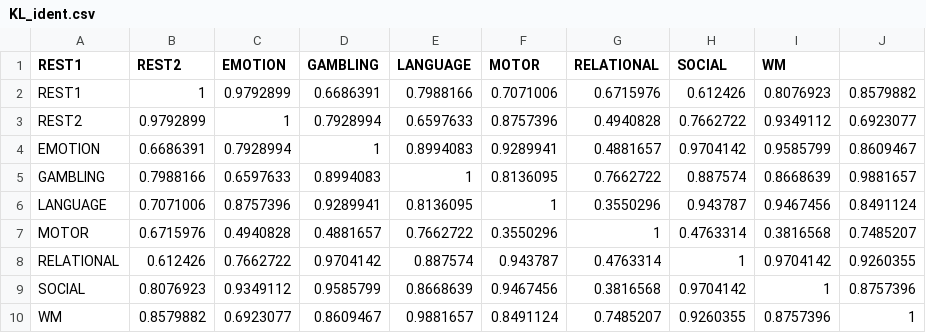
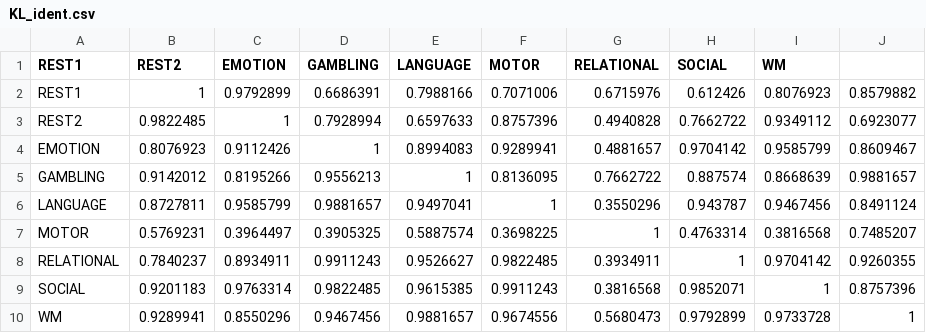
Before and after one commit to snarles/fmri, a CSV file: fingerprint/KL_ident.csv, drawn as a sheet.

```diff
--- a/fingerprint/KL_ident.csv
+++ b/fingerprint/KL_ident.csv
@@ -2,9 +2,9 @@
 "REST1",1,0.9792899,0.6686391,0.7988166,0.7071006,0.6715976,0.612426,0.8076923,0.8579882
-"REST2",0.9792899,1,0.7928994,0.6597633,0.8757396,0.4940828,0.7662722,0.9349112,0.6923077
-"EMOTION",0.6686391,0.7928994,1,0.8994083,0.9289941,0.4881657,0.9704142,0.9585799,0.8609467
-"GAMBLING",0.7988166,0.6597633,0.8994083,1,0.8136095,0.7662722,0.887574,0.8668639,0.9881657
-"LANGUAGE",0.7071006,0.8757396,0.9289941,0.8136095,1,0.3550296,0.943787,0.9467456,0.8491124
-"MOTOR",0.6715976,0.4940828,0.4881657,0.7662722,0.3550296,1,0.4763314,0.3816568,0.7485207
-"RELATIONAL",0.612426,0.7662722,0.9704142,0.887574,0.943787,0.4763314,1,0.9704142,0.9260355
-"SOCIAL",0.8076923,0.9349112,0.9585799,0.8668639,0.9467456,0.3816568,0.9704142,1,0.8757396
-"WM",0.8579882,0.6923077,0.8609467,0.9881657,0.8491124,0.7485207,0.9260355,0.8757396,1
+"REST2",0.9822485,1,0.7928994,0.6597633,0.8757396,0.4940828,0.7662722,0.9349112,0.6923077
+"EMOTION",0.8076923,0.9112426,1,0.8994083,0.9289941,0.4881657,0.9704142,0.9585799,0.8609467
+"GAMBLING",0.9142012,0.8195266,0.9556213,1,0.8136095,0.7662722,0.887574,0.8668639,0.9881657
+"LANGUAGE",0.8727811,0.9585799,0.9881657,0.9497041,1,0.3550296,0.943787,0.9467456,0.8491124
+"MOTOR",0.5769231,0.3964497,0.3905325,0.5887574,0.3698225,1,0.4763314,0.3816568,0.7485207
+"RELATIONAL",0.7840237,0.8934911,0.9911243,0.9526627,0.9822485,0.3934911,1,0.9704142,0.9260355
+"SOCIAL",0.9201183,0.9763314,0.9822485,0.9615385,0.9911243,0.3816568,0.9852071,1,0.8757396
+"WM",0.9289941,0.8550296,0.9467456,0.9881657,0.9674556,0.5680473,0.9792899,0.9733728,1
```
Also changed, not shown: fingerprint/cor_ident.csv, 3 other files.
